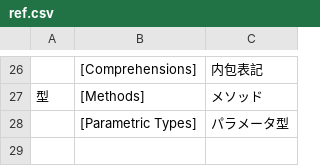
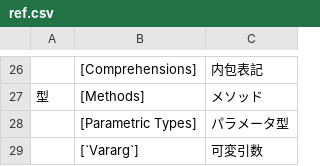
Before and after one commit to mnru/julia-doc-ja-v1.0-source, a CSV file: ref.csv, drawn as a sheet; only a part is shown, gaps mark what is left out.

```diff
--- a/ref.csv
+++ b/ref.csv
@@ -28 +28,2 @@
 ,[Parametric Types],パラメータ型
+,[`Vararg`],可変引数
```
Also changed, not shown: 1 other file.
